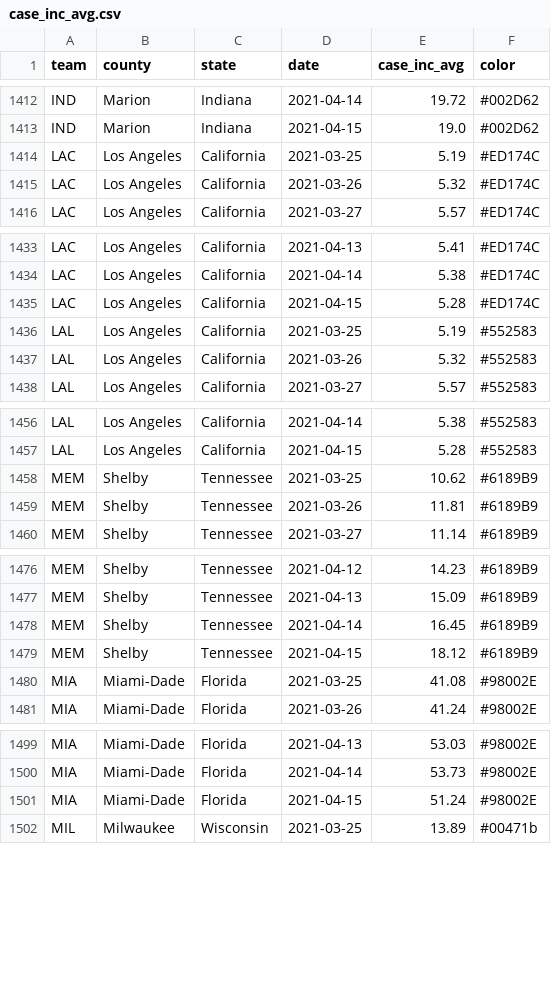
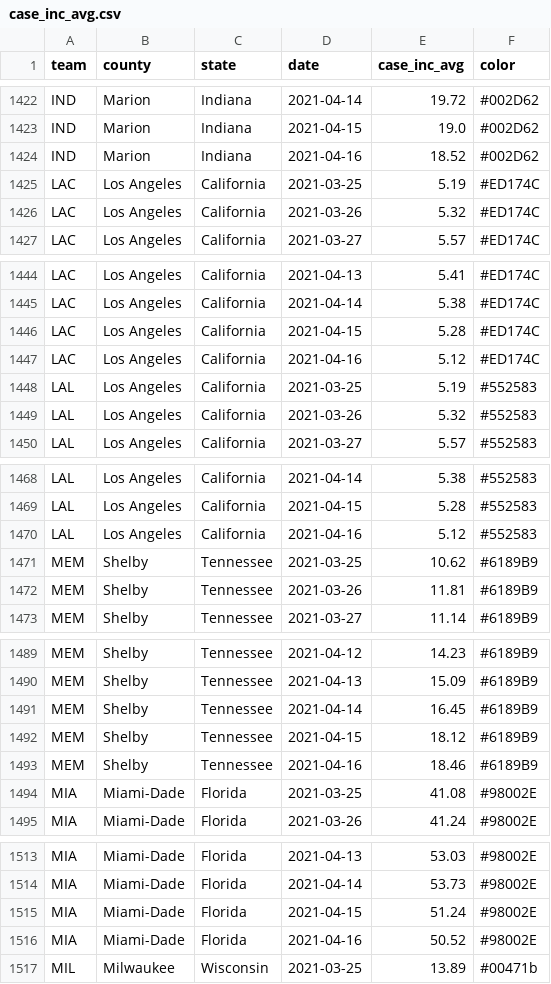
Before and after one commit to esmukler/NBA-County-Covid-Data, a CSV file: data/case_inc_avg.csv, drawn as a sheet; only a part is shown, gaps mark what is left out; the diff covers the shown part only.

```diff
--- a/data/case_inc_avg.csv
+++ b/data/case_inc_avg.csv
@@ -1413,2 +1423,3 @@ IND,Marion,Indiana,2021-04-14,19.72,#002D62
 IND,Marion,Indiana,2021-04-15,19.0,#002D62
+IND,Marion,Indiana,2021-04-16,18.52,#002D62
 LAC,Los Angeles,California,2021-03-25,5.19,#ED174C
@@ -1435,2 +1446,3 @@ LAC,Los Angeles,California,2021-04-14,5.38,#ED174C
 LAC,Los Angeles,California,2021-04-15,5.28,#ED174C
+LAC,Los Angeles,California,2021-04-16,5.12,#ED174C
 LAL,Los Angeles,California,2021-03-25,5.19,#552583
@@ -1457,2 +1469,3 @@ LAL,Los Angeles,California,2021-04-14,5.38,#552583
 LAL,Los Angeles,California,2021-04-15,5.28,#552583
+LAL,Los Angeles,California,2021-04-16,5.12,#552583
 MEM,Shelby,Tennessee,2021-03-25,10.62,#6189B9
@@ -1479,2 +1492,3 @@ MEM,Shelby,Tennessee,2021-04-14,16.45,#6189B9
 MEM,Shelby,Tennessee,2021-04-15,18.12,#6189B9
+MEM,Shelby,Tennessee,2021-04-16,18.46,#6189B9
 MIA,Miami-Dade,Florida,2021-03-25,41.08,#98002E
@@ -1501,2 +1515,3 @@ MIA,Miami-Dade,Florida,2021-04-14,53.73,#98002E
 MIA,Miami-Dade,Florida,2021-04-15,51.24,#98002E
+MIA,Miami-Dade,Florida,2021-04-16,50.52,#98002E
 MIL,Milwaukee,Wisconsin,2021-03-25,13.89,#00471b
```
Also changed, not shown: 25 added rows elsewhere in this file.
